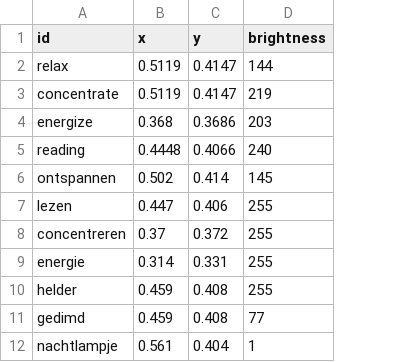
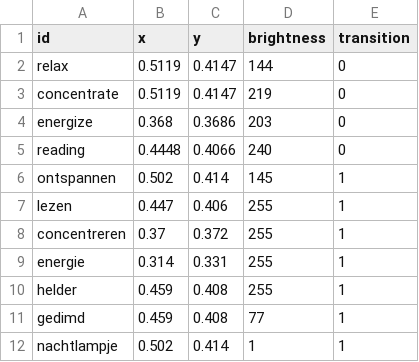
Before and after one commit to golles/Home-Assistant-Blueprints, a CSV file: light_profiles.csv, drawn as a sheet; the diff names each change by its address in the sheet, - before the commit and + after, or states it on an @@ line.

Commit message:
Double checked light_profiles and added transition

```diff
--- a/light_profiles.csv
+++ b/light_profiles.csv
+column E (transition), rows 2-12: 0 | 0 | 0 | 0 | 1 | 1 | 1 | 1 | 1 | 1 | 1
-B12 (x): 0.561
+B12 (x): 0.502
-C12 (y): 0.404
+C12 (y): 0.414
```
